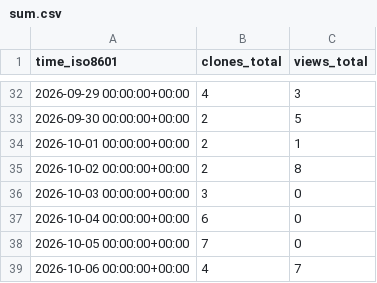
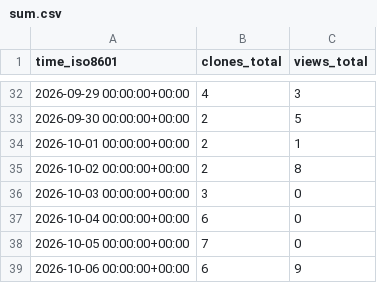
Before and after one commit to Satellite-OSS/.github, a CSV file: traffic/sum.csv, drawn as a sheet; only a part is shown, gaps mark what is left out.

```diff
--- a/traffic/sum.csv
+++ b/traffic/sum.csv
@@ -38,2 +38,2 @@ time_iso8601,clones_total,views_total
 2026-10-05 00:00:00+00:00,7,0
-2026-10-06 00:00:00+00:00,4,7
+2026-10-06 00:00:00+00:00,6,9
```
Also changed, not shown: traffic/ApplicationSoftwareCode.csv, traffic/SatelliteSimulationSoftware.csv, 3 other files.
